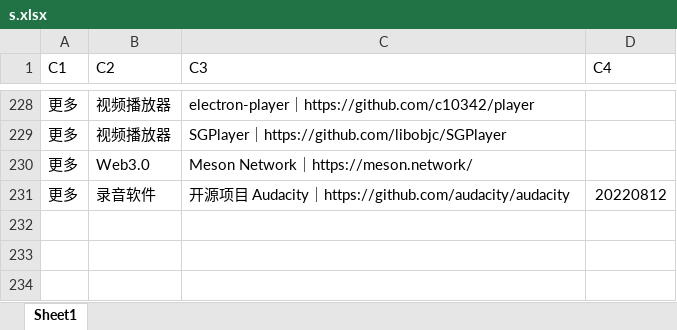
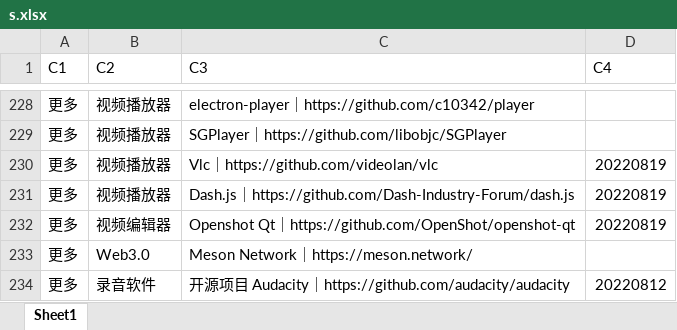
Before and after one commit to Calistaccc/Idea-Box, an Excel workbook: data/s.xlsx, sheet Sheet1, drawn as a sheet; only a part is shown, gaps mark what is left out; values as stored, in another font and other column widths than the file's, no borders; the diff names each change by its address in the sheet, - before the commit and + after, or states it on an @@ line.

```diff
--- a/data/s.xlsx (sheet Sheet1)
+++ b/data/s.xlsx (sheet Sheet1)
+row 230: 更多 | 视频播放器 | Vlc｜https://github.com/videolan/vlc | 20220819
+row 231: 更多 | 视频播放器 | Dash.js｜https://github.com/Dash-Industry-Forum/dash.js | 20220819
+row 232: 更多 | 视频编辑器 | Openshot Qt｜https://github.com/OpenShot/openshot-qt | 20220819
```
Also changed, not shown: 2 other files.
